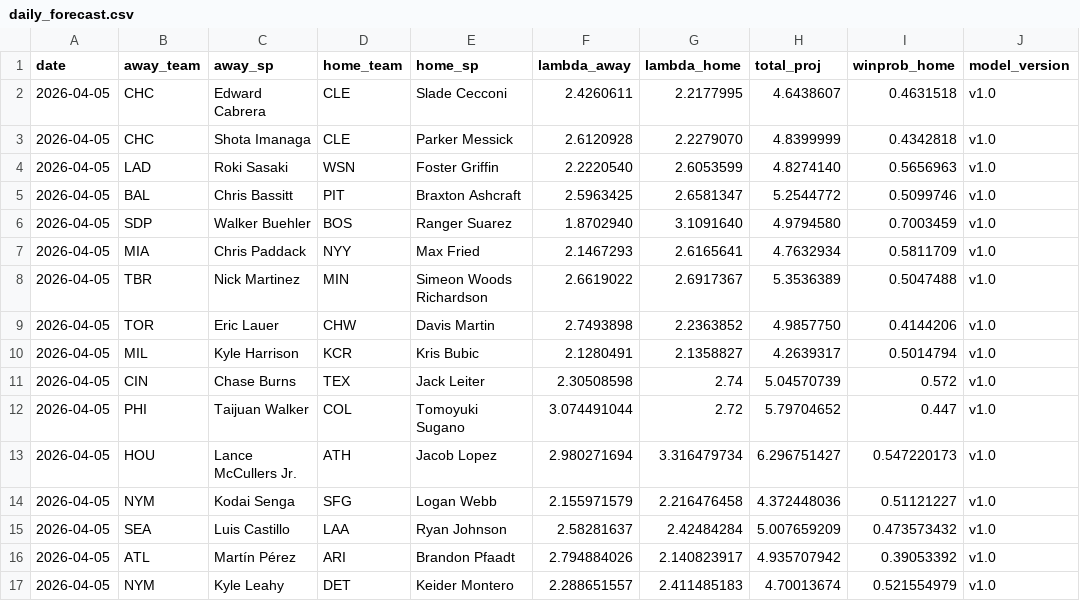
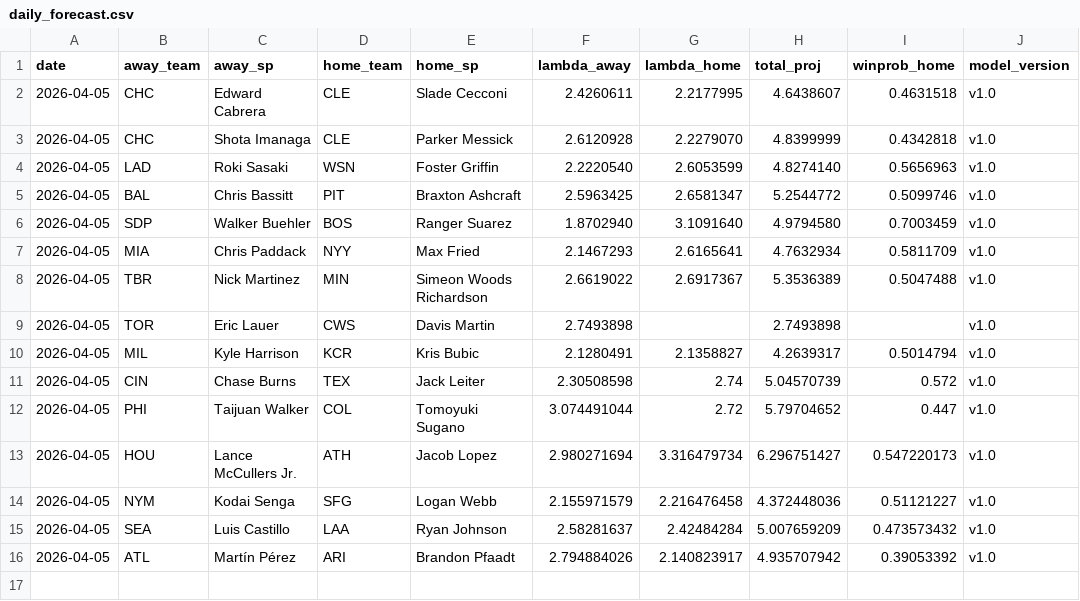
Before and after one commit to ClutchSheets/mlb-f5-forecaster, a CSV file: daily_forecast.csv, drawn as a sheet; the diff names each change by its address in the sheet, - before the commit and + after, or states it on an @@ line.

Commit message:
forecasts 2026-04-05

```diff
--- a/daily_forecast.csv
+++ b/daily_forecast.csv
-D9 (home_team): CHW
+D9 (home_team): CWS
-G9 (lambda_home): 2.2363852
+G9 (lambda_home): (empty)
-H9 (total_proj): 4.9857750
+H9 (total_proj): 2.7493898
-I9 (winprob_home): 0.4144206
+I9 (winprob_home): (empty)
-row 17: 2026-04-05 | NYM | Kyle Leahy | DET | Keider Montero | 2.288651557 | 2.411485183 | 4.70013674 | 0.521554979 | v1.0
```
